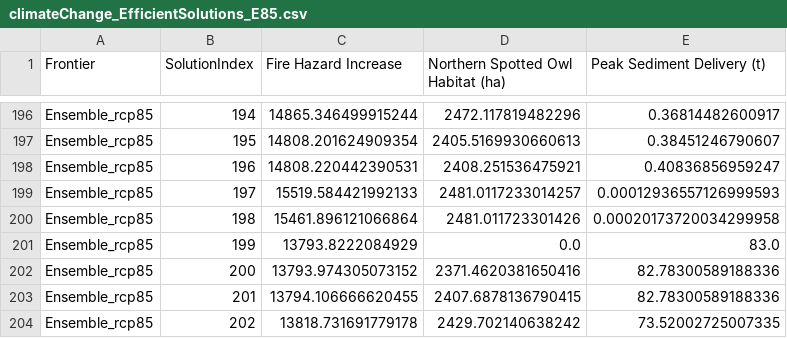
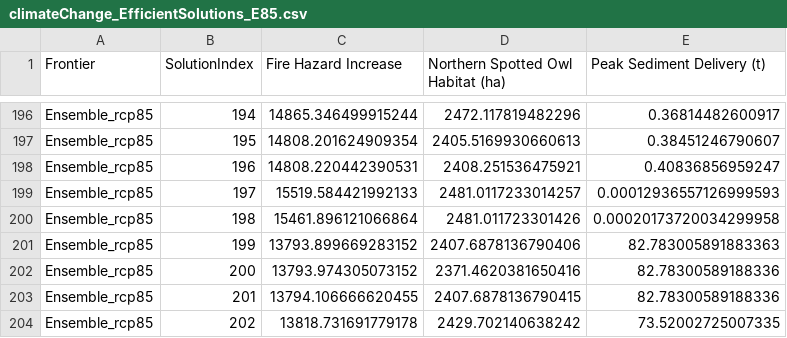
Before and after one commit to nkullman/AlphaDelta, a CSV file: src/mco/alphadelta/util/solutionSets/3d/ClimateChange_E85/climateChange_EfficientSolutions_E85.csv, drawn as a sheet; only a part is shown, gaps mark what is left out.

Commit message:
Update fire obj ideal soln in e85 climate change soln set

```diff
--- a/src/mco/alphadelta/util/solutionSets/3d/ClimateChange_E85/climateChange_EfficientSolutions_E85.csv
+++ b/src/mco/alphadelta/util/solutionSets/3d/ClimateChange_E85/climateChange_EfficientSolutions_E85.csv
@@ -200,3 +200,3 @@ Ensemble_rcp85,197,15519.584421992133,2481.0117233014257,0.00012936557126999593
 Ensemble_rcp85,198,15461.896121066864,2481.011723301426,0.00020173720034299958
-Ensemble_rcp85,199,13793.8222084929,0.0,83.0
+Ensemble_rcp85,199,13793.899669283152,2407.6878136790406,82.783005891883363
 Ensemble_rcp85,200,13793.974305073152,2371.4620381650416,82.78300589188336
```
